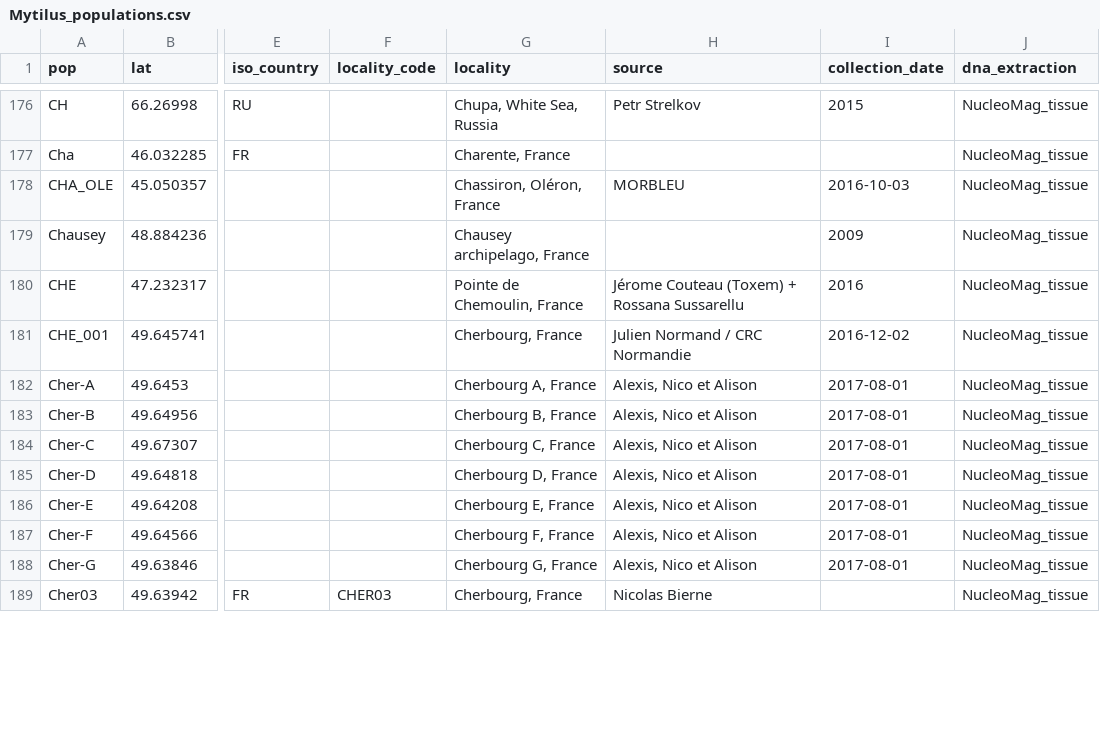
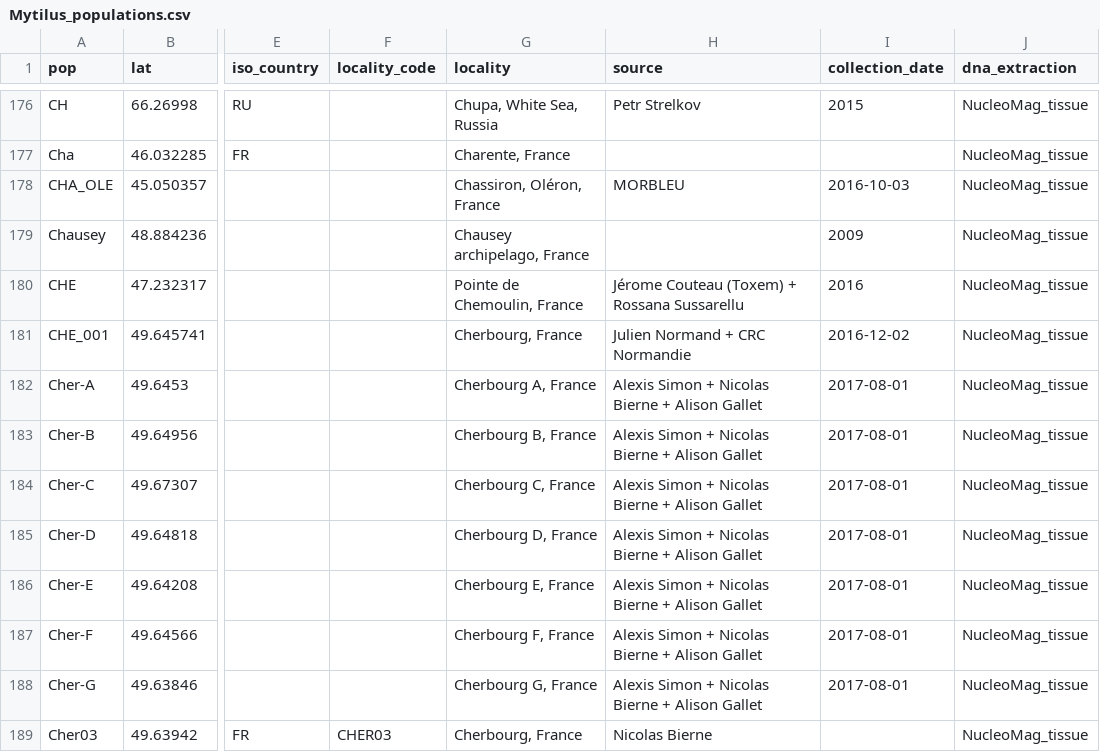
Before and after one commit to alxsimon/Database_Mytilus, a CSV file: Mytilus_populations.csv, drawn as a sheet; only a part is shown, gaps mark what is left out; the diff covers the shown part only; the diff names each change by its address in the sheet, - before the commit and + after, or states it on an @@ line.

```diff
--- a/Mytilus_populations.csv
+++ b/Mytilus_populations.csv
-H181 (source): Julien Normand / CRC Normandie
+H181 (source): Julien Normand + CRC Normandie
-H182:H188 (source): Alexis, Nico et Alison
+H182:H188 (source): Alexis Simon + Nicolas Bierne + Alison Gallet
```
Also changed, not shown: 127 edited cells elsewhere in this file.
